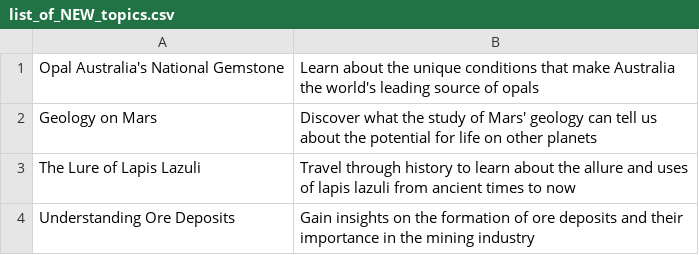
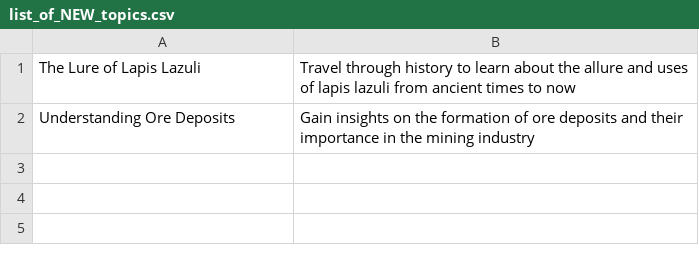
Before and after one commit to agigante80/galena_es, a CSV file: AI_content/list_of_NEW_topics.csv, drawn as a sheet.

```diff
--- a/AI_content/list_of_NEW_topics.csv
+++ b/AI_content/list_of_NEW_topics.csv
@@ -1,3 +1 @@
-Opal Australia's National Gemstone,Learn about the unique conditions that make Australia the world's leading source of opals
-Geology on Mars,Discover what the study of Mars' geology can tell us about the potential for life on other planets
 The Lure of Lapis Lazuli,Travel through history to learn about the allure and uses of lapis lazuli from ancient times to now
```
Also changed, not shown: AI_content/list_of_ARCHIVED_topics.csv, 2 other files.
